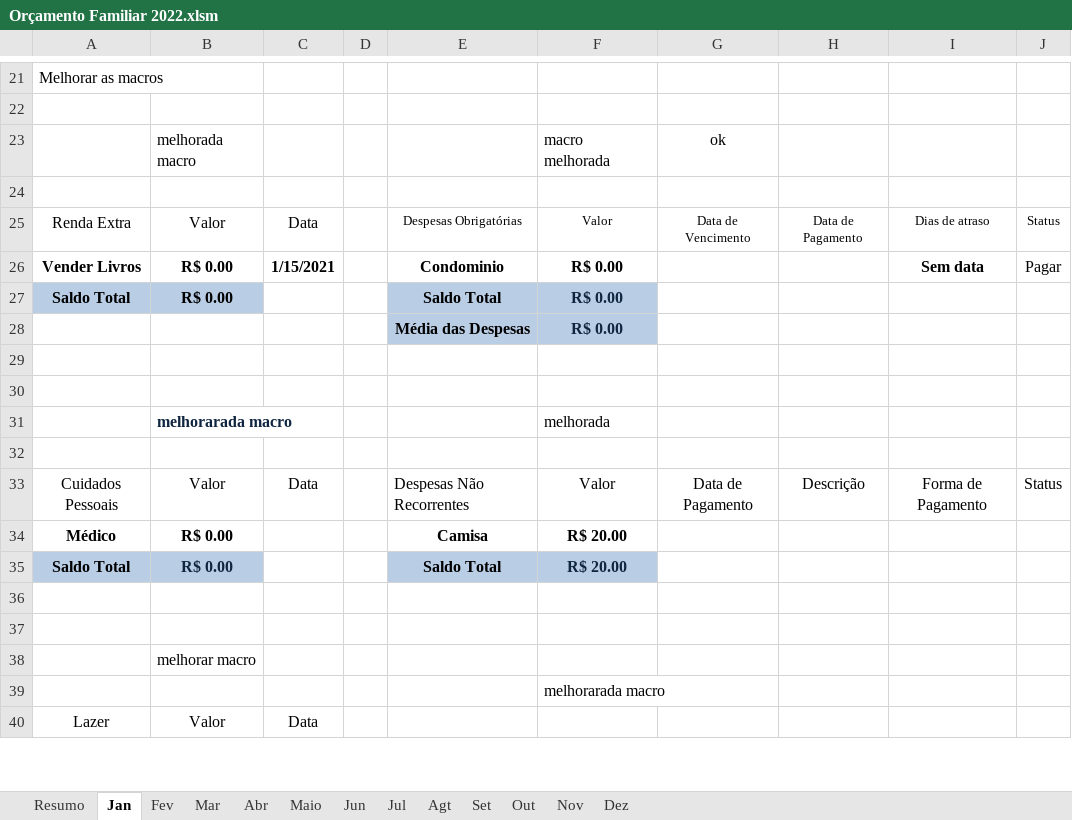
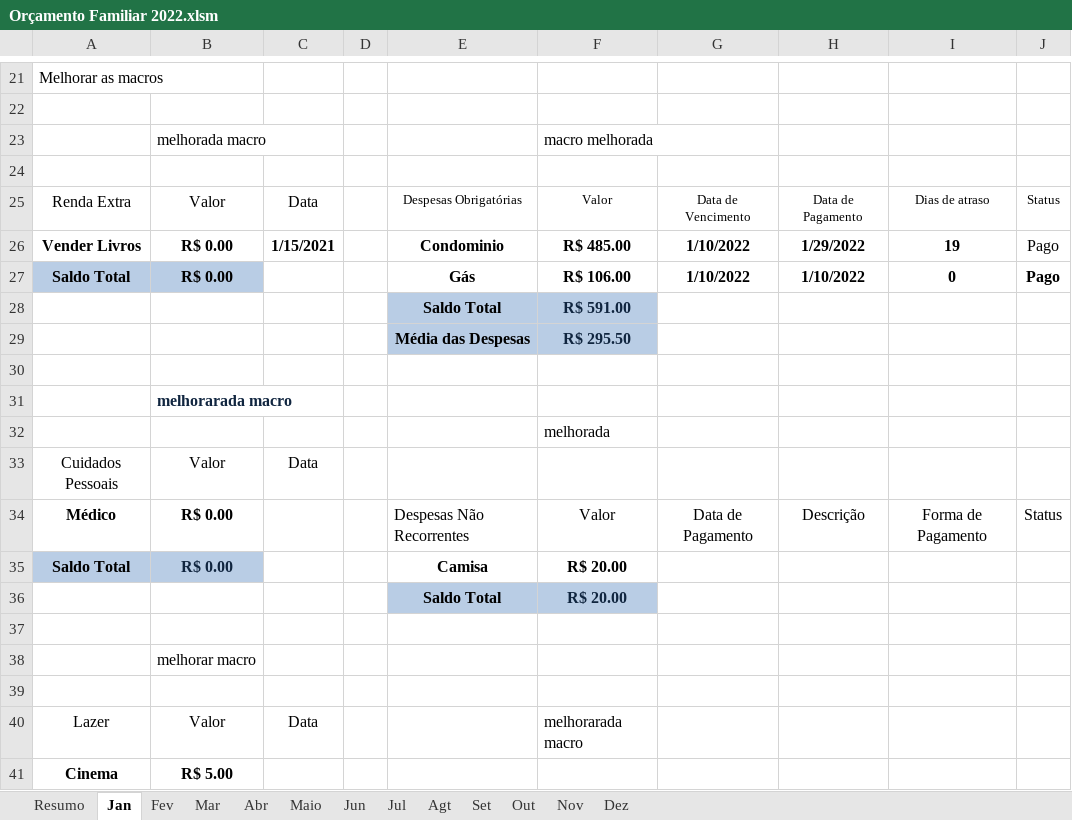
Before and after one commit to Hugox96/Planilha-Orcamento, an Excel workbook: Orçamento Familiar 2022.xlsm, sheet Jan, drawn as a sheet; only a part is shown, gaps mark what is left out; values as stored, in another font and other column widths than the file's, no borders; charts and pictures and conditional formats and table styles not drawn; removed rows and columns are numbered as before the commit, all else as after; the diff covers the shown part only; the diff names each change by its address in the sheet, - before the commit and + after, or states it on an @@ line.

Commit message:
Macro da aba de março melhorada

```diff
--- a/Orçamento Familiar 2022.xlsm (sheet Jan)
+++ b/Orçamento Familiar 2022.xlsm (sheet Jan)
-G23: ok
+G23: (empty)
-F26: R$ 0.00
+F26: R$ 485.00
-G26:G27: (empty)
+G26:G27: 1/10/2022
-H26: (empty)
+H26: 1/29/2022
-I26: Sem data
+I26: 19
-J26: Pagar
+J26: Pago
-E27: Saldo Total
+E27: Gás
-E27:F27 fill: #B9CDE5
+E27:F27 fill: none
-F27: R$ 0.00
+F27: R$ 106.00
-F27 text colour: #10253F
+F27 text colour: black
-H27: (empty)
+H27: 1/10/2022
-I27: (empty)
+I27: 0
-J27: (empty)
+J27: Pago
+row 28:  |  |  |  | Saldo Total | R$ 591.00
-F29: R$ 0.00
+F29: R$ 295.50
-B31: (empty)
+B31: melhorarada macro
-B32: melhorarada macro
+B32: (empty)
-row 33: (empty)
+row 33: Cuidados Pessoais | Valor | Data
-A34: Cuidados Pessoais
+A34: Médico
-A34:B34 bold: off
+A34:B34 bold: on
-B34: Valor
+B34: R$ 0.00
-C34: Data
+C34: (empty)
-row 34: Médico | R$ 0.00 |  |  | Camisa | R$ 20.00
-E35: Saldo Total
+E35: Camisa
-E35:F35 fill: #B9CDE5
+E35:F35 fill: none
-F35 text colour: #10253F
+F35 text colour: black
-row 36: (empty)
+row 36:  |  |  |  | Saldo Total | R$ 20.00
-E36:F36 fill: none
+E36:F36 fill: #B9CDE5
-F39: melhorarada macro
+F39: (empty)
-F40: (empty)
+F40: melhorarada macro
+row 41: Cinema | R$ 5.00
```
Also changed, not shown: 6 edited cells and cell formats elsewhere in this sheet, sheet Jun, sheet Resumo, sheet Mar, sheet Fev, formulas that keep their value, charts or pictures.
